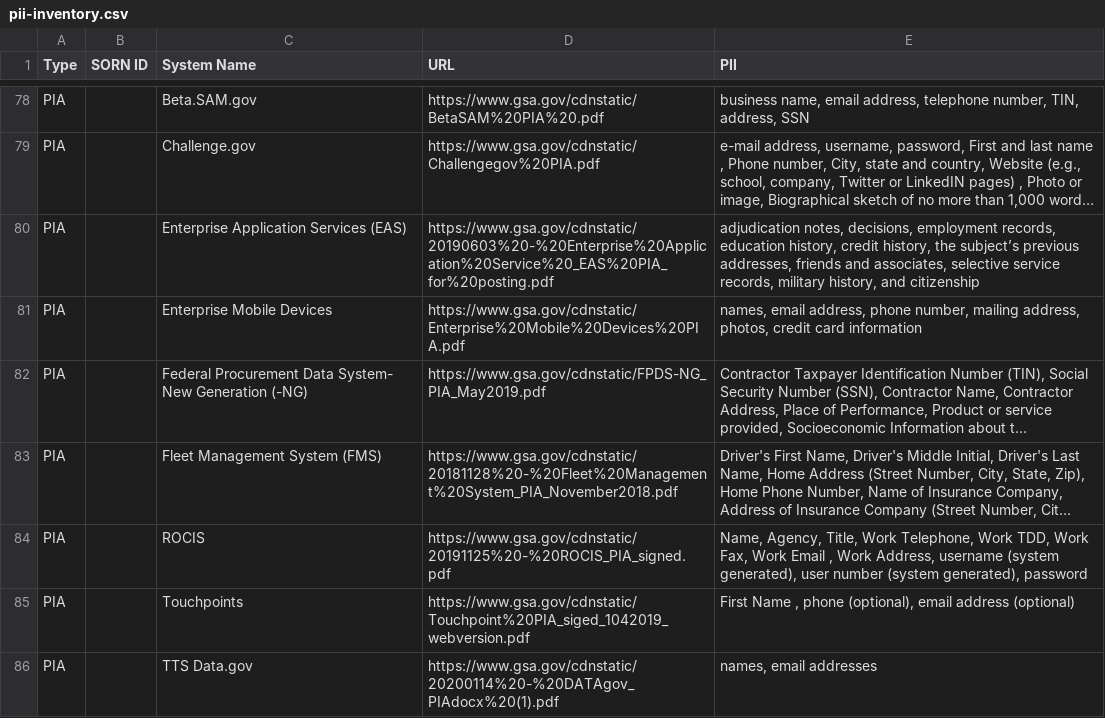
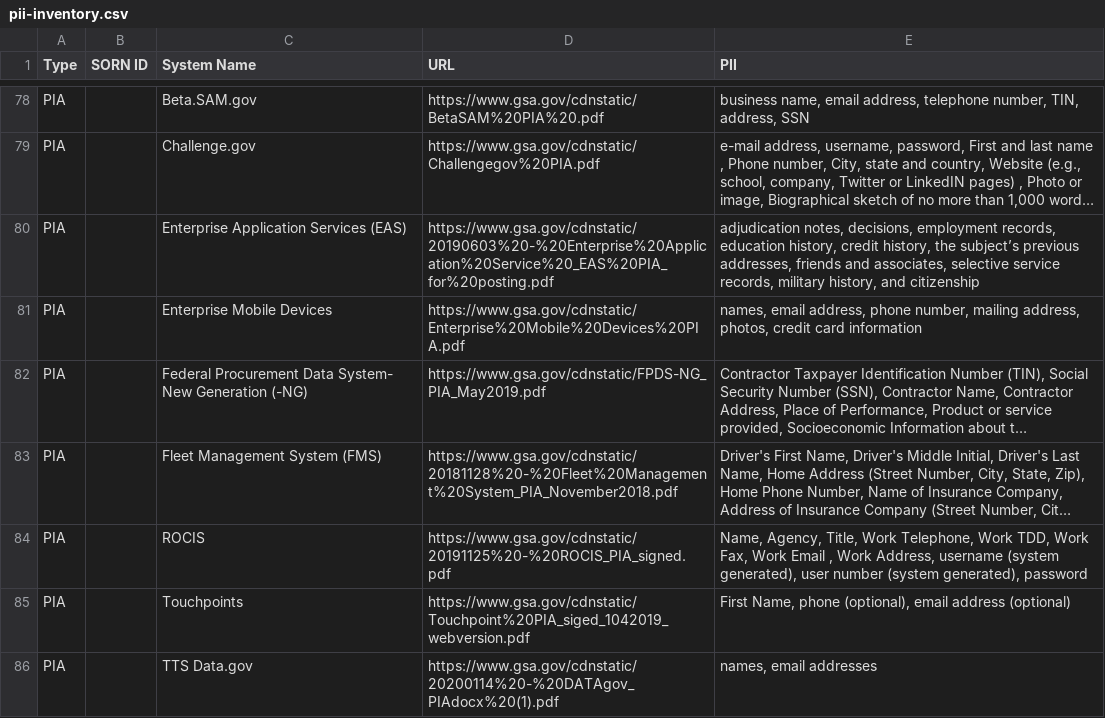
Before and after one commit to 18F/privacy-dashboard, a CSV file: _data/pii-inventory.csv, drawn as a sheet; only a part is shown, gaps mark what is left out; long unchanged cells end in …; the diff names each change by its address in the sheet, - before the commit and + after, or states it on an @@ line.

Commit message:
publish data on 2020-03-18

```diff
--- a/_data/pii-inventory.csv
+++ b/_data/pii-inventory.csv
-E85 (PII): First Name , phone (optional),…
+E85 (PII): First Name, phone (optional),…
```
